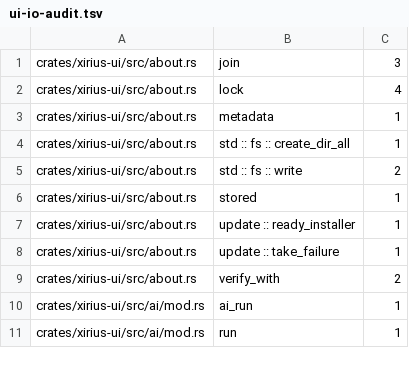
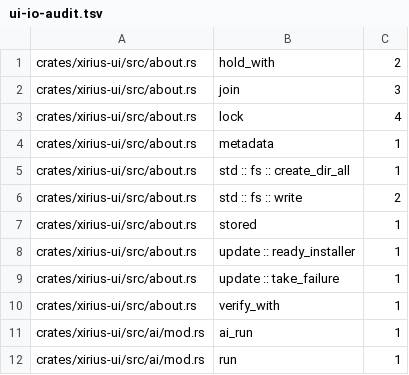
Before and after one commit to tekalu1/xirius, a TSV file: docs/ui-io-audit.tsv, drawn as a sheet; only a part is shown.

```diff
--- a/docs/ui-io-audit.tsv
+++ b/docs/ui-io-audit.tsv
@@ -1 +1,2 @@
+crates/xirius-ui/src/about.rs	hold_with	2
 crates/xirius-ui/src/about.rs	join	3
@@ -8,3 +9,3 @@ crates/xirius-ui/src/about.rs	update :: ready_installer	1
 crates/xirius-ui/src/about.rs	update :: take_failure	1
-crates/xirius-ui/src/about.rs	verify_with	2
+crates/xirius-ui/src/about.rs	verify_with	1
 crates/xirius-ui/src/ai/mod.rs	ai_run	1
```
Also changed, not shown: 11 other files.
